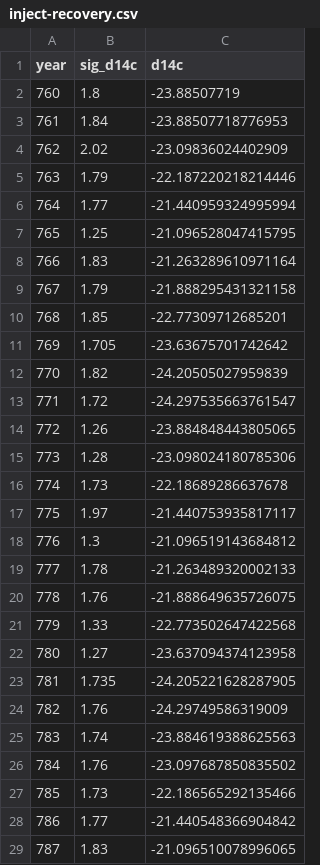
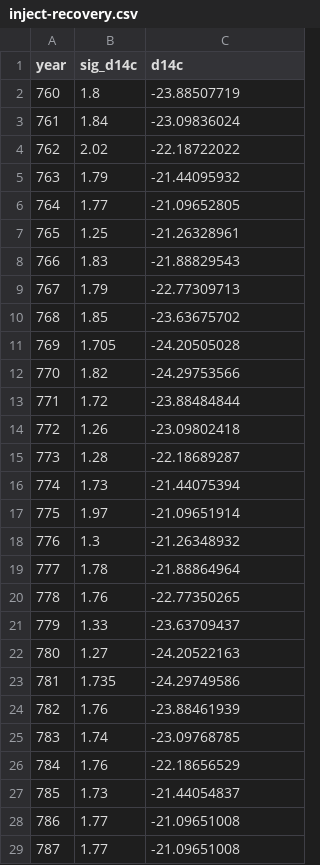
Before and after one commit to SharmaLlama/ticktack, a CSV file: notebooks/inject-recovery.csv, drawn as a sheet.

```diff
--- a/notebooks/inject-recovery.csv
+++ b/notebooks/inject-recovery.csv
@@ -2,28 +2,28 @@ year,sig_d14c,d14c
 760,1.8,-23.88507719
-761,1.84,-23.88507718776953
-762,2.02,-23.09836024402909
-763,1.79,-22.187220218214446
-764,1.77,-21.440959324995994
-765,1.25,-21.096528047415795
-766,1.83,-21.263289610971164
-767,1.79,-21.888295431321158
-768,1.85,-22.77309712685201
-769,1.705,-23.63675701742642
-770,1.82,-24.20505027959839
-771,1.72,-24.297535663761547
-772,1.26,-23.884848443805065
-773,1.28,-23.098024180785306
-774,1.73,-22.18689286637678
-775,1.97,-21.440753935817117
-776,1.3,-21.096519143684812
-777,1.78,-21.263489320002133
-778,1.76,-21.888649635726075
-779,1.33,-22.773502647422568
-780,1.27,-23.637094374123958
-781,1.735,-24.205221628287905
-782,1.76,-24.29749586319009
-783,1.74,-23.884619388625563
-784,1.76,-23.097687850835502
-785,1.73,-22.186565292135466
-786,1.77,-21.440548366904842
-787,1.83,-21.096510078996065
+761,1.84,-23.09836024
+762,2.02,-22.18722022
+763,1.79,-21.44095932
+764,1.77,-21.09652805
+765,1.25,-21.26328961
+766,1.83,-21.88829543
+767,1.79,-22.77309713
+768,1.85,-23.63675702
+769,1.705,-24.20505028
+770,1.82,-24.29753566
+771,1.72,-23.88484844
+772,1.26,-23.09802418
+773,1.28,-22.18689287
+774,1.73,-21.44075394
+775,1.97,-21.09651914
+776,1.3,-21.26348932
+777,1.78,-21.88864964
+778,1.76,-22.77350265
+779,1.33,-23.63709437
+780,1.27,-24.20522163
+781,1.735,-24.29749586
+782,1.76,-23.88461939
+783,1.74,-23.09768785
+784,1.76,-22.18656529
+785,1.73,-21.44054837
+786,1.77,-21.09651008
+787,1.77,-21.09651008
```
Also changed, not shown: 7 other files.
